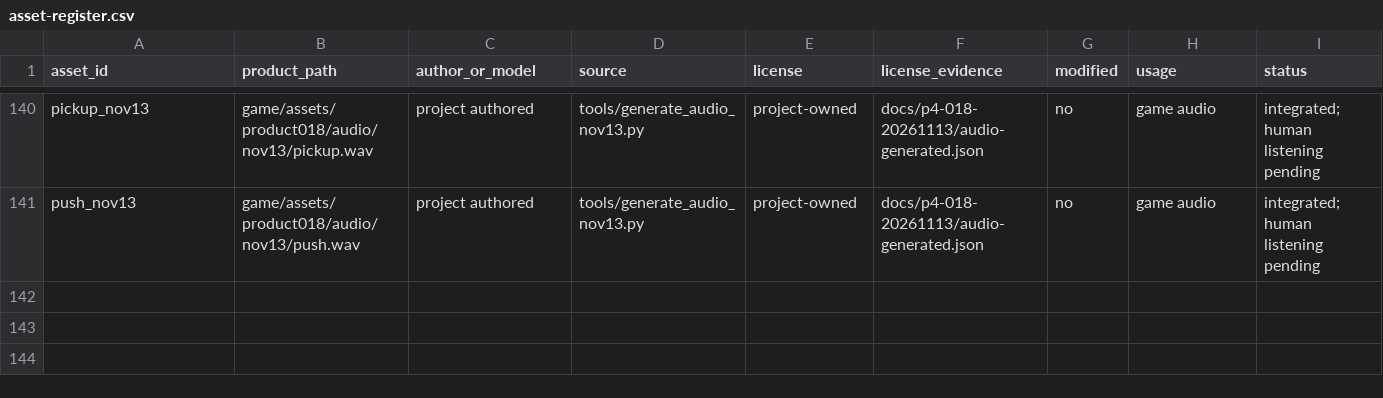
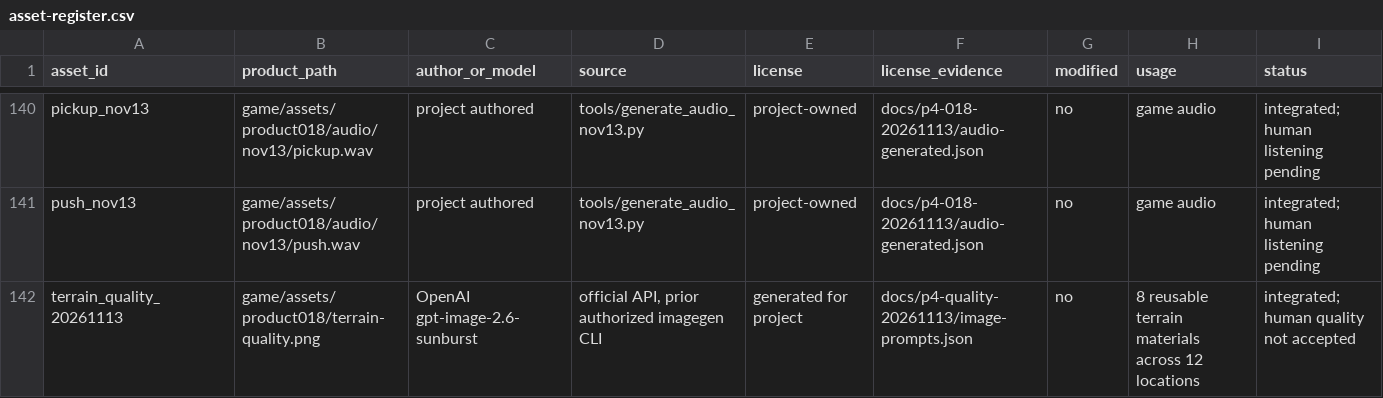
Before and after one commit to evening0twilight/gameNOT, a CSV file: docs/asset-register.csv, drawn as a sheet; only a part is shown, gaps mark what is left out.

```diff
--- a/docs/asset-register.csv
+++ b/docs/asset-register.csv
@@ -141 +141,2 @@ pickup_nov13,game/assets/product018/audio/nov13/pickup.wav,project authored,tool
 push_nov13,game/assets/product018/audio/nov13/push.wav,project authored,tools/generate_audio_nov13.py,project-owned,docs/p4-018-20261113/audio-generated.json,no,game audio,integrated; human listening pending
+terrain_quality_20261113,game/assets/product018/terrain-quality.png,OpenAI gpt-image-2.6-sunburst,"official API, prior authorized imagegen CLI",generated for project,docs/p4-quality-20261113/image-prompts.json,no,8 reusable terrain materials across 12 locations,integrated; human quality not accepted
```
Also changed, not shown: 36 other files.
